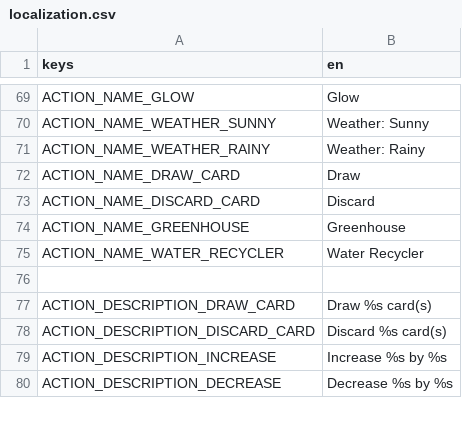
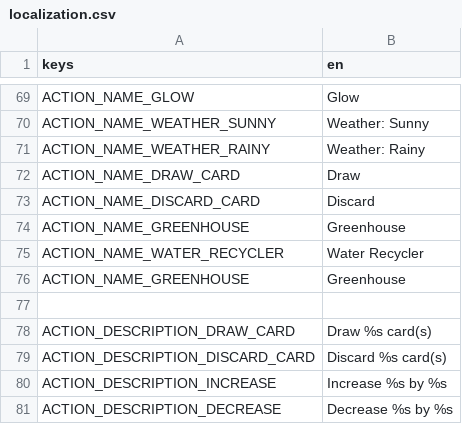
Before and after one commit to cyanglaz/garden, a CSV file: resources/localization/localization.csv, drawn as a sheet; only a part is shown, gaps mark what is left out; the diff names each change by its address in the sheet, - before the commit and + after, or states it on an @@ line.

Commit message:
greenhouse

```diff
--- a/resources/localization/localization.csv
+++ b/resources/localization/localization.csv
+row 76: ACTION_NAME_GREENHOUSE | Greenhouse
```
Also changed, not shown: 8 other files.
